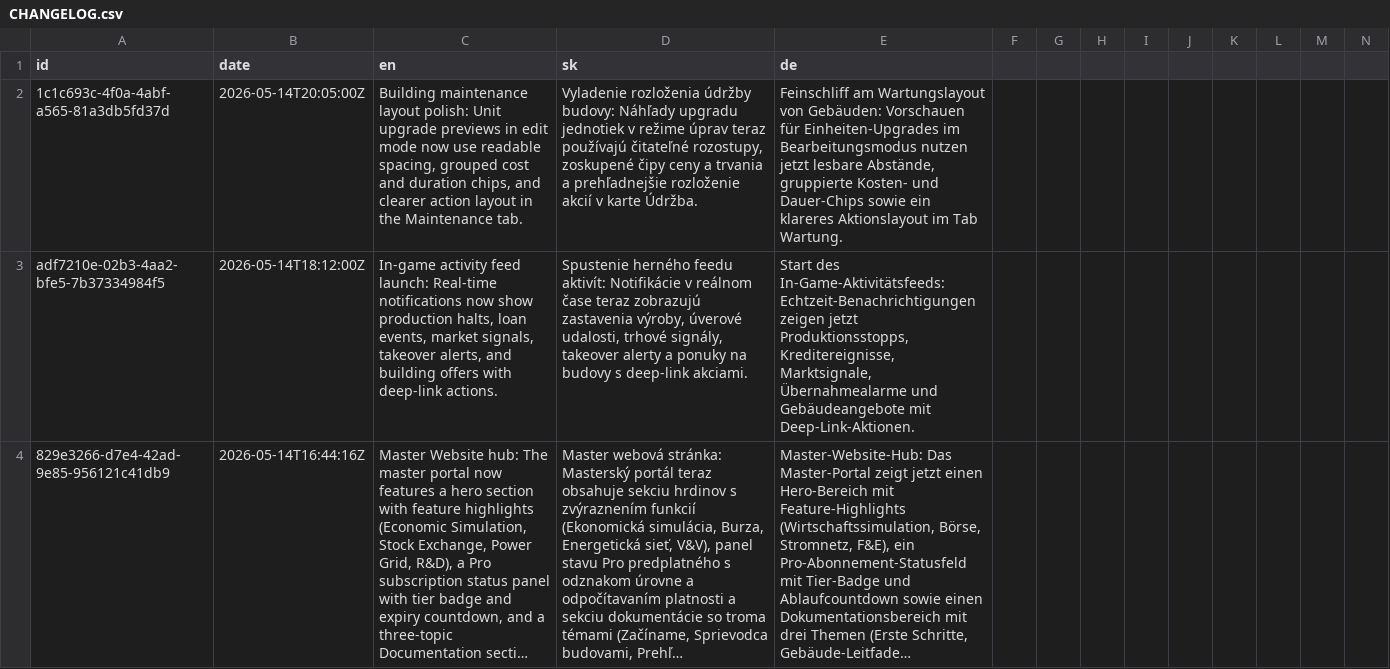
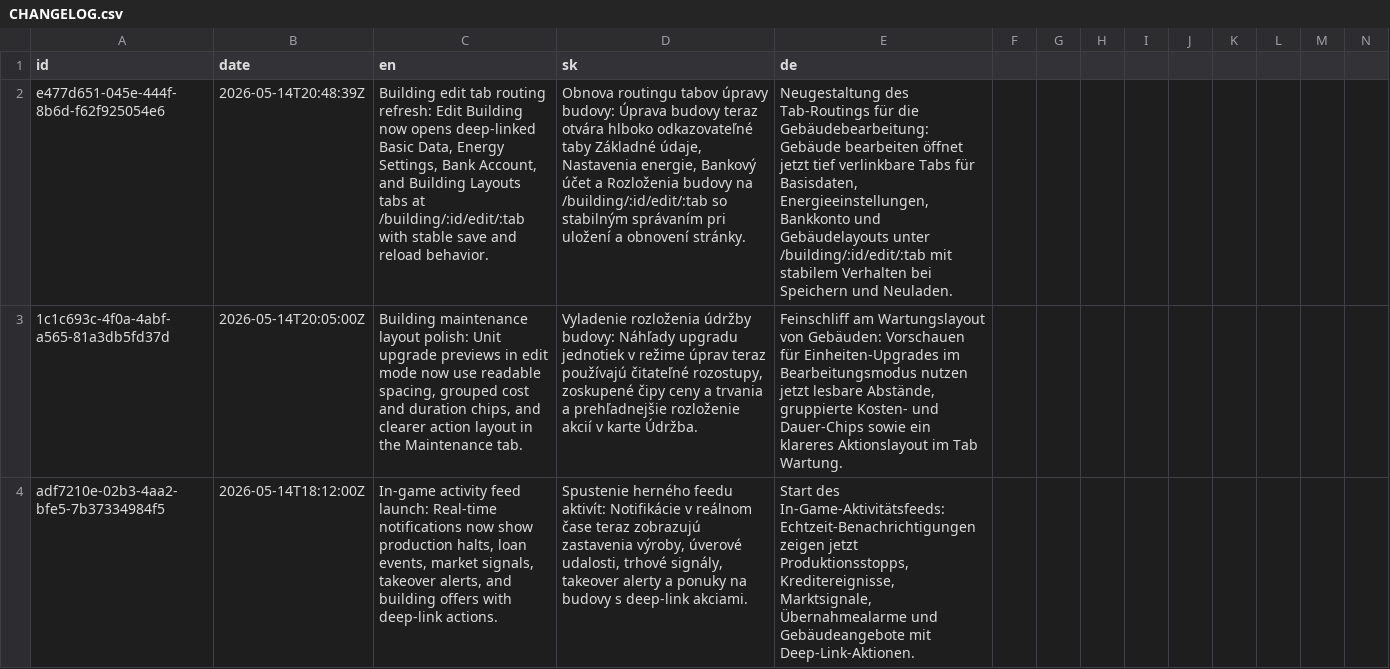
Before and after one commit to ludovit-scholtz/capitalism, a CSV file: CHANGELOG.csv, drawn as a sheet; only a part is shown; the shorter side is filled out with more unchanged rows; long unchanged cells end in …; rows hold the shown columns only; the diff names each change by its address in the sheet, - before the commit and + after, or states it on an @@ line.

Commit message:
feat(building-edit): enhance building edit routing and tab functionality
- Updated building edit routing tests to ensure URL sync and tab restoration on refresh.
- Introduced new tabs for building edit: Basic Data, Energy Settings, Bank Account, and Layouts.
- Created separate components for Basic Data and Layouts tabs.
- Improved routing logic to handle deep linking and tab selection.
- Added localization for new tab labels and descriptions.
- Refactored sidebar to accommodate new edit tabs and improve user experience.

```diff
--- a/CHANGELOG.csv
+++ b/CHANGELOG.csv
+row 2: e477d651-045e-444f-8b6d-f62f925054e6 | 2026-05-14T20:48:39Z | Building edit tab routing refresh: Edit Building now opens deep-linked Basic Data, Energy Settings, Bank Account, and Building Layouts tabs at /building/:id/edit/:tab with stable save and reload behavior. | Obnova routingu tabov úpravy budovy: Úprava budovy teraz otvára hlboko odkazovateľné taby Základné údaje, Nastavenia energie, Bankový účet a Rozloženia budovy na /building/:id/edit/:tab so stabilným správaním pri uložení a obnovení stránky. | Neugestaltung des Tab-Routings für die Gebäudebearbeitung: Gebäude bearbeiten öffnet jetzt tief verlinkbare Tabs für Basisdaten, Energieeinstellungen, Bankkonto und Gebäudelayouts unter /building/:id/edit/:tab mit stabilem Verhalten bei Speichern und Neuladen.
```
Also changed, not shown: 13 other files.
